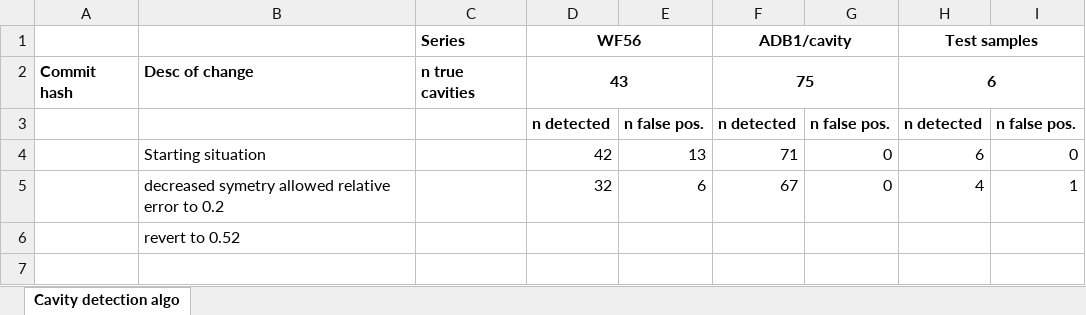
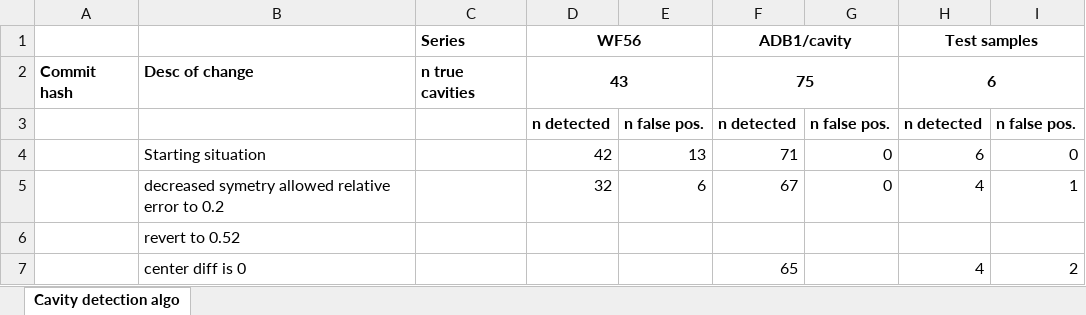
Before and after one commit to vquentin/experiment-analysis, an Excel workbook: benchmarks.xlsx, sheet Cavity detection algo, drawn as a sheet; values as stored, in another font and other column widths than the file's, no borders; the diff names each change by its address in the sheet, - before the commit and + after, or states it on an @@ line.

```diff
--- a/benchmarks.xlsx (sheet Cavity detection algo)
+++ b/benchmarks.xlsx (sheet Cavity detection algo)
+row 7:  | center diff is 0 |  |  |  | 65 |  | 4 | 2
```
Also changed, not shown: 4 other files.
